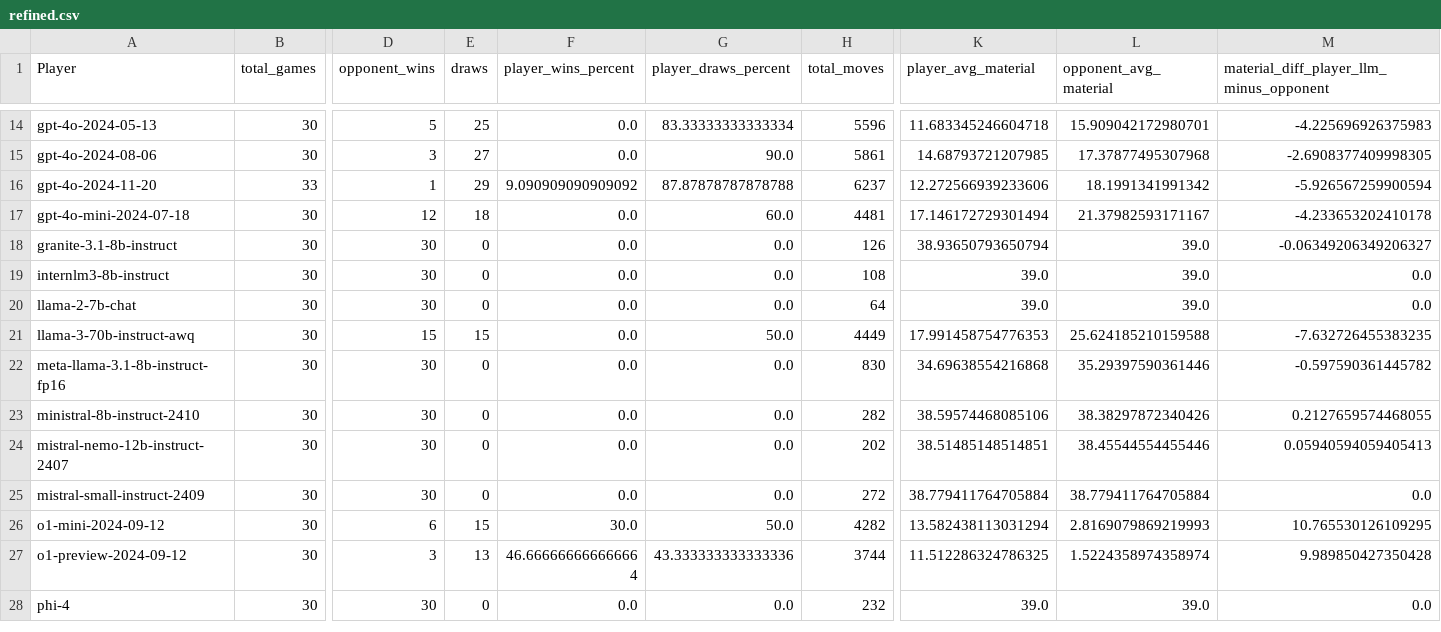
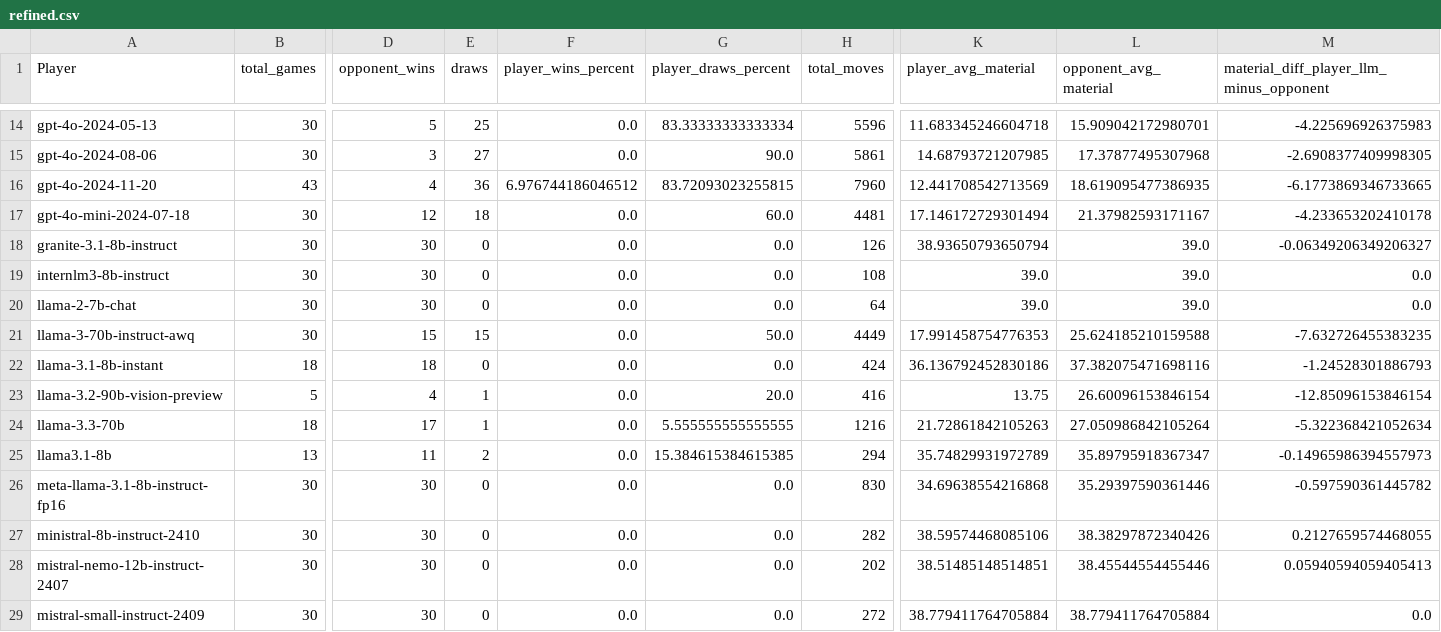
Before and after one commit to maxim-saplin/llm_chess, a CSV file: docs/_data/refined.csv, drawn as a sheet; only a part is shown, gaps mark what is left out; the shorter side is filled out with more unchanged rows; rows hold the shown columns only; the diff covers the shown part only; the diff names each change by its address in the sheet, - before the commit and + after, or states it on an @@ line.

```diff
--- a/docs/_data/refined.csv
+++ b/docs/_data/refined.csv
-B16 (total_games): 33
+B16 (total_games): 43
-D16 (opponent_wins): 1
+D16 (opponent_wins): 4
-E16 (draws): 29
+E16 (draws): 36
-F16 (player_wins_percent): 9.090909090909092
+F16 (player_wins_percent): 6.976744186046512
-G16 (player_draws_percent): 87.87878787878788
+G16 (player_draws_percent): 83.72093023255815
-H16 (total_moves): 6237
+H16 (total_moves): 7960
-K16 (player_avg_material): 12.272566939233606
+K16 (player_avg_material): 12.441708542713569
-L16 (opponent_avg_material): 18.1991341991342
+L16 (opponent_avg_material): 18.619095477386935
-M16: -5.926567259900594
+M16: -6.1773869346733665
+row 22: llama-3.1-8b-instant | 18 | 18 | 0 | 0.0 | 0.0 | 424 | 36.136792452830186 | 37.382075471698116 | -1.24528301886793
+row 23: llama-3.2-90b-vision-preview | 5 | 4 | 1 | 0.0 | 20.0 | 416 | 13.75 | 26.60096153846154 | -12.85096153846154
+row 24: llama-3.3-70b | 18 | 17 | 1 | 0.0 | 5.555555555555555 | 1216 | 21.72861842105263 | 27.050986842105264 | -5.322368421052634
+row 25: llama3.1-8b | 13 | 11 | 2 | 0.0 | 15.384615384615385 | 294 | 35.74829931972789 | 35.89795918367347 | -0.14965986394557973
```
Also changed, not shown: 3 edited cells elsewhere in this file, _logs/no_reflection/aggregate_models.csv.
